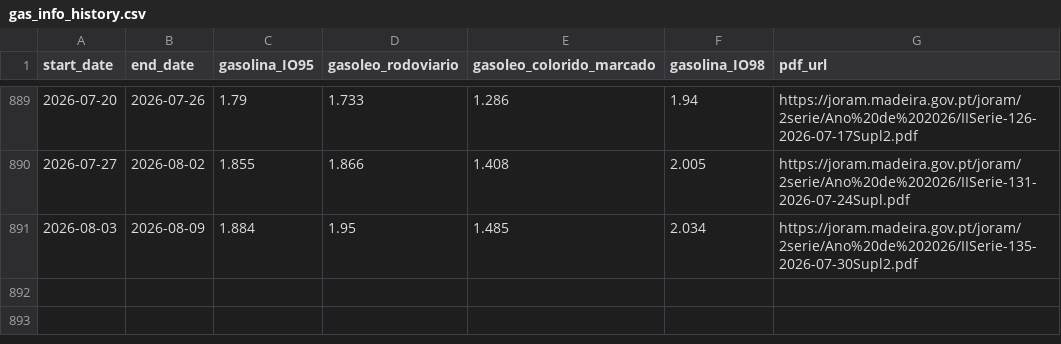
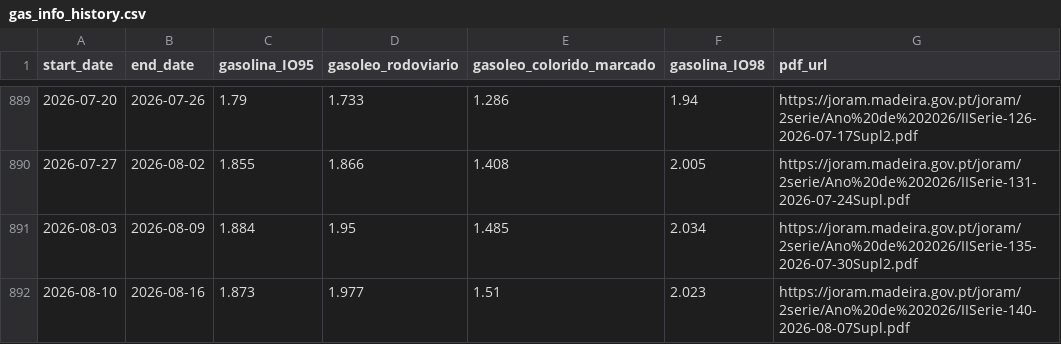
Before and after one commit to 13dev/devo-abastecer, a CSV file: history/gas_info_history.csv, drawn as a sheet; only a part is shown, gaps mark what is left out; the diff names each change by its address in the sheet, - before the commit and + after, or states it on an @@ line.

```diff
--- a/history/gas_info_history.csv
+++ b/history/gas_info_history.csv
+row 892: 2026-08-10 | 2026-08-16 | 1.873 | 1.977 | 1.51 | 2.023 | https://joram.madeira.gov.pt/joram/2serie/Ano%20de%202026/IISerie-140-2026-08-07Supl.pdf
```
Also changed, not shown: 2 other files.
